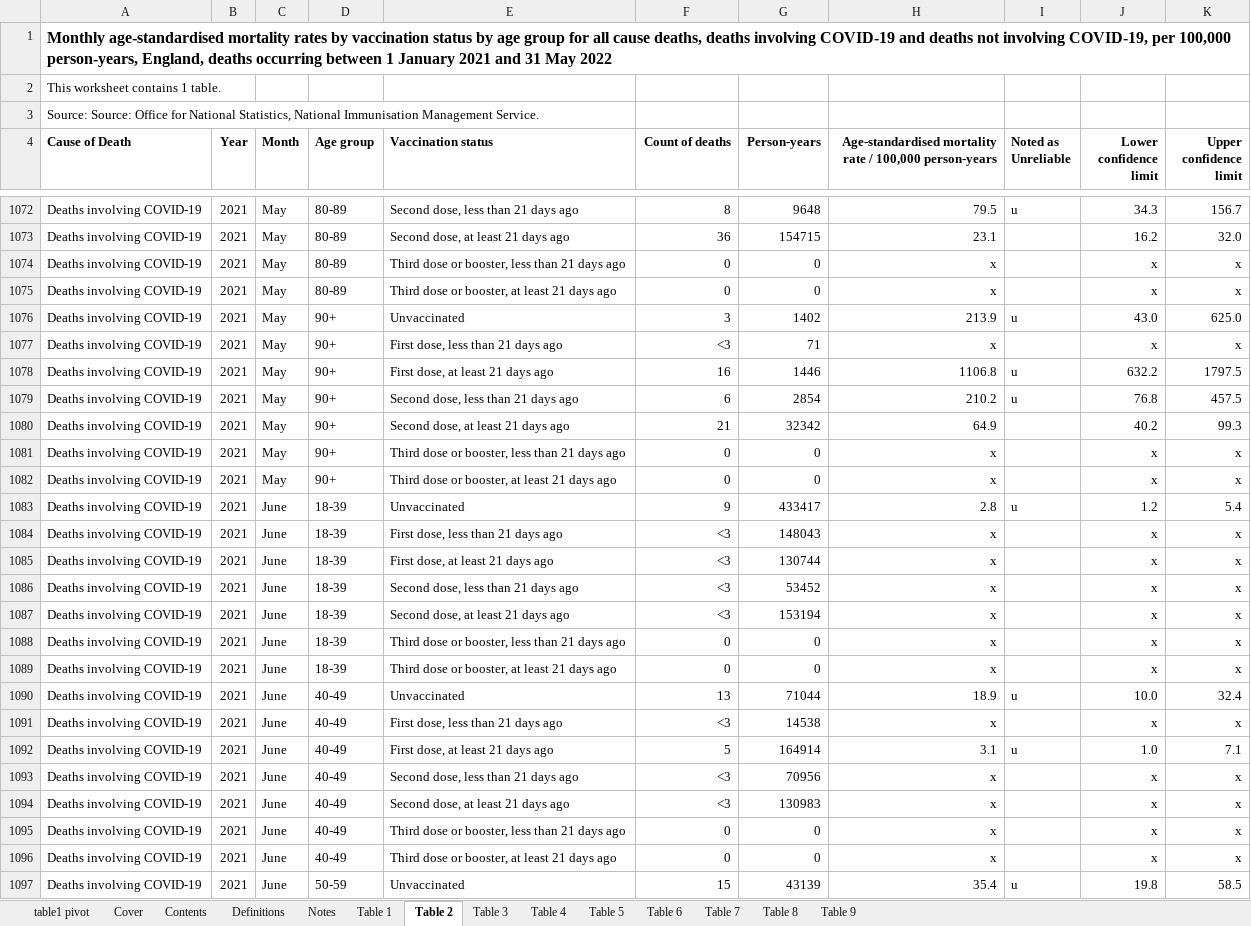
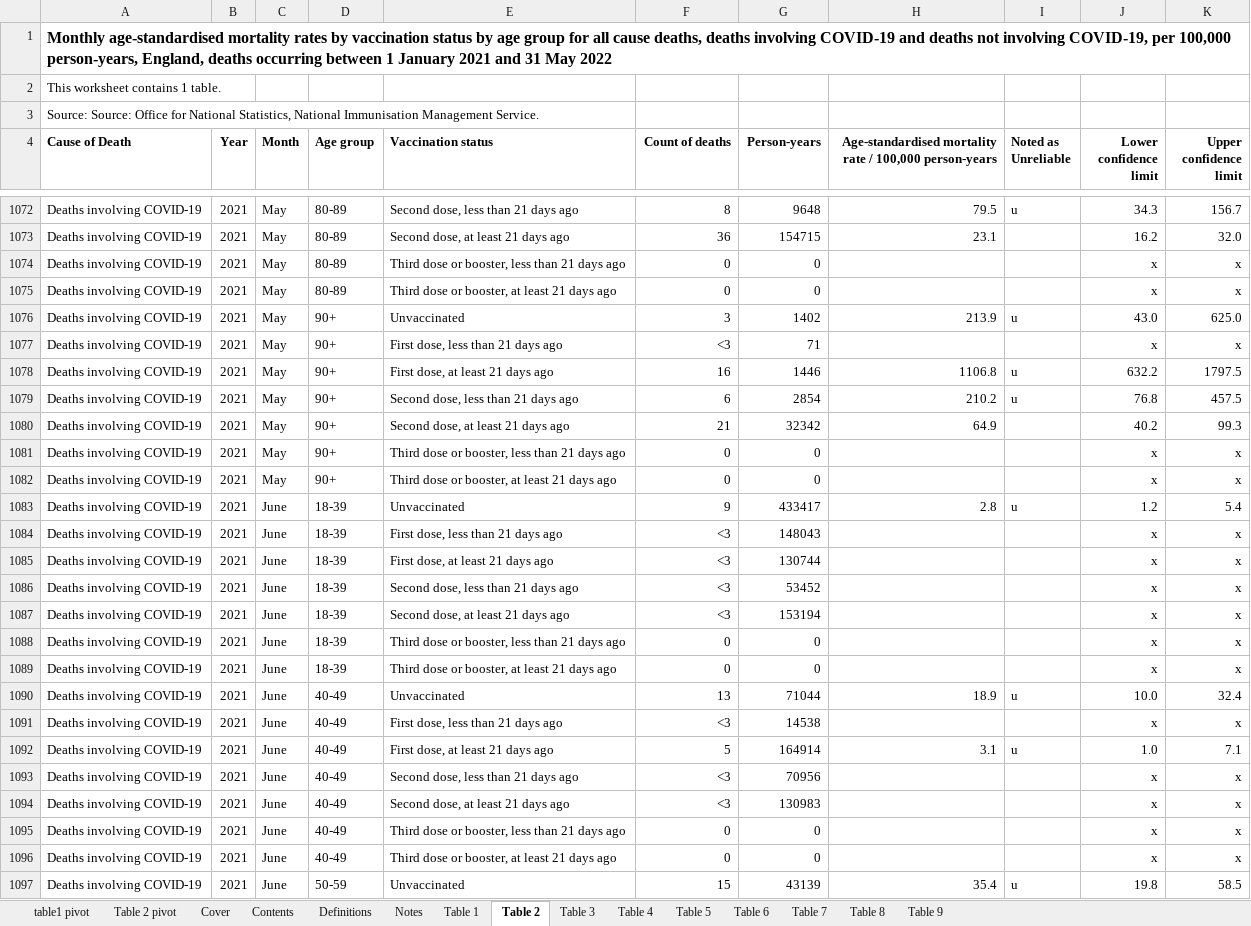
Before and after one commit to skirsch/covid, an Excel workbook: UK/UK_deaths_by_vax_status.xlsx, sheet Table 2, drawn as a sheet; only a part is shown, gaps mark what is left out; values as stored, in another font and other column widths than the file's, no borders; table styles not drawn; the diff covers the shown part only; the diff names each change by its address in the sheet, - before the commit and + after, or states it on an @@ line.

Commit message:
updated with table 2 pivot

```diff
--- a/UK/UK_deaths_by_vax_status.xlsx (sheet Table 2)
+++ b/UK/UK_deaths_by_vax_status.xlsx (sheet Table 2)
+sheet tab: Table 2 pivot
-H1074:H1075: x
+H1074:H1075: (empty)
-H1077: x
+H1077: (empty)
-H1081:H1082: x
+H1081:H1082: (empty)
-H1084:H1089: x
+H1084:H1089: (empty)
-H1091: x
+H1091: (empty)
-H1093:H1096: x
+H1093:H1096: (empty)
```
Also changed, not shown: 996 edited cells elsewhere in this sheet, sheet table1 pivot.
